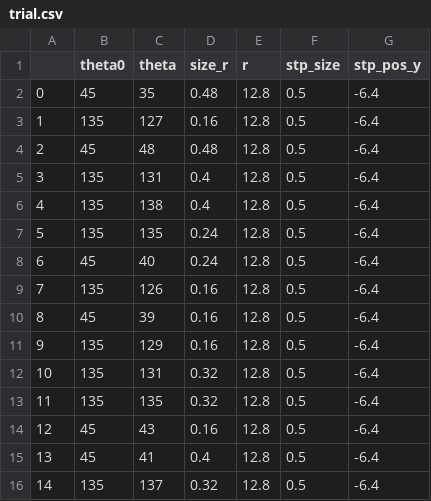
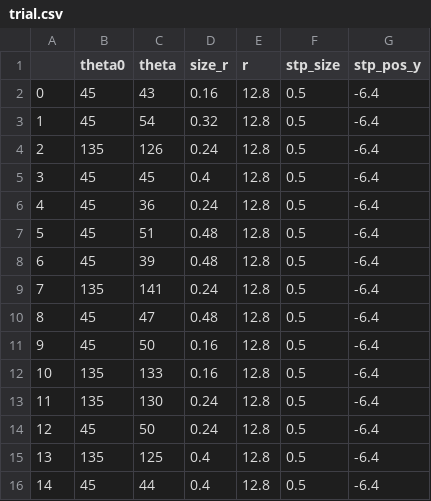
Before and after one commit to zhebushipinyin/space2, a CSV file: trial.csv, drawn as a sheet; only a part is shown; the diff covers the shown part only.

```diff
--- a/trial.csv
+++ b/trial.csv
@@ -1,16 +1,16 @@
 ,theta0,theta,size_r,r,stp_size,stp_pos_y
-0,45,35,0.48,12.8,0.5,-6.4
-1,135,127,0.16,12.8,0.5,-6.4
-2,45,48,0.48,12.8,0.5,-6.4
-3,135,131,0.4,12.8,0.5,-6.4
-4,135,138,0.4,12.8,0.5,-6.4
-5,135,135,0.24,12.8,0.5,-6.4
-6,45,40,0.24,12.8,0.5,-6.4
-7,135,126,0.16,12.8,0.5,-6.4
-8,45,39,0.16,12.8,0.5,-6.4
-9,135,129,0.16,12.8,0.5,-6.4
-10,135,131,0.32,12.8,0.5,-6.4
-11,135,135,0.32,12.8,0.5,-6.4
-12,45,43,0.16,12.8,0.5,-6.4
-13,45,41,0.4,12.8,0.5,-6.4
-14,135,137,0.32,12.8,0.5,-6.4
+0,45,43,0.16,12.8,0.5,-6.4
+1,45,54,0.32,12.8,0.5,-6.4
+2,135,126,0.24,12.8,0.5,-6.4
+3,45,45,0.4,12.8,0.5,-6.4
+4,45,36,0.24,12.8,0.5,-6.4
+5,45,51,0.48,12.8,0.5,-6.4
+6,45,39,0.48,12.8,0.5,-6.4
+7,135,141,0.24,12.8,0.5,-6.4
+8,45,47,0.48,12.8,0.5,-6.4
+9,45,50,0.16,12.8,0.5,-6.4
+10,135,133,0.16,12.8,0.5,-6.4
+11,135,130,0.24,12.8,0.5,-6.4
+12,45,50,0.24,12.8,0.5,-6.4
+13,135,125,0.4,12.8,0.5,-6.4
+14,45,44,0.4,12.8,0.5,-6.4
```
Also changed, not shown: 105 edited cells elsewhere in this file, 1 other file.
